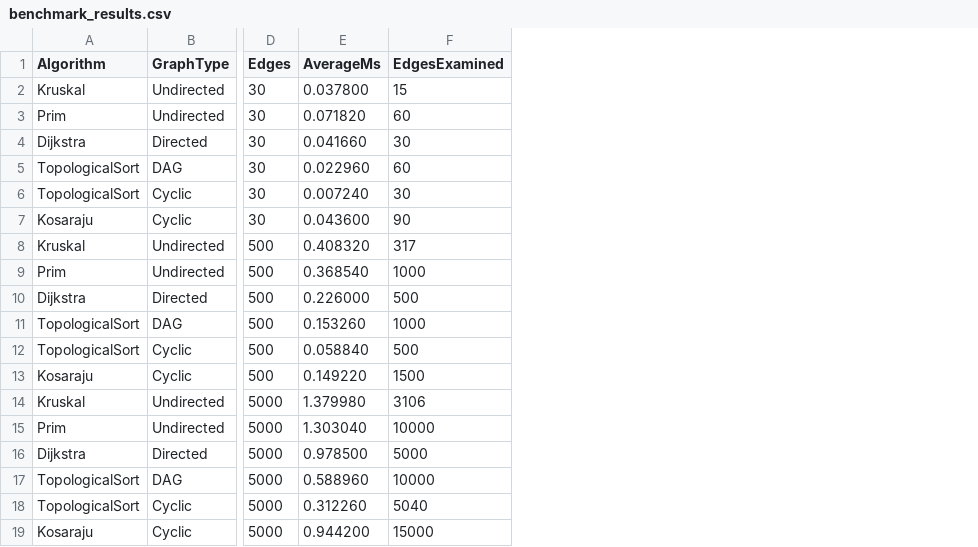
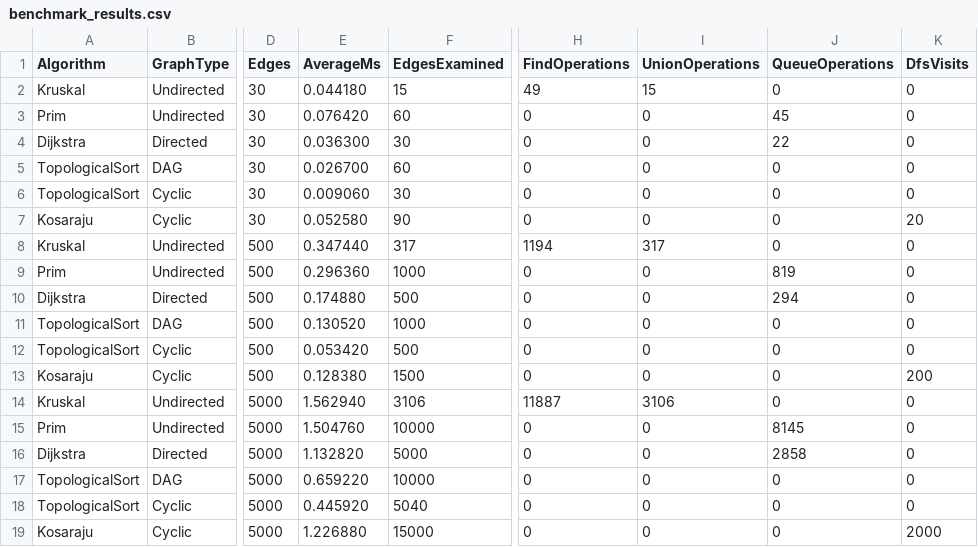
Before and after one commit to ardak2020aktau-star/SmartCityInfrastructure, a CSV file: results/tables/benchmark_results.csv, drawn as a sheet; only a part is shown, gaps mark what is left out; the diff names each change by its address in the sheet, - before the commit and + after, or states it on an @@ line.

```diff
--- a/results/tables/benchmark_results.csv
+++ b/results/tables/benchmark_results.csv
+column H (FindOperations), rows 2-19: 49 | 0 | 0 | 0 | 0 | 0 | 1194 | 0 | 0 | 0 | 0 | 0 | 11887 | 0 | 0 | 0 | 0 | 0
+column I (UnionOperations), rows 2-19: 15 | 0 | 0 | 0 | 0 | 0 | 317 | 0 | 0 | 0 | 0 | 0 | 3106 | 0 | 0 | 0 | 0 | 0
+column J (QueueOperations), rows 2-19: 0 | 45 | 22 | 0 | 0 | 0 | 0 | 819 | 294 | 0 | 0 | 0 | 0 | 8145 | 2858 | 0 | 0 | 0
+column K (DfsVisits), rows 2-19: 0 | 0 | 0 | 0 | 0 | 20 | 0 | 0 | 0 | 0 | 0 | 200 | 0 | 0 | 0 | 0 | 0 | 2000
-E2 (AverageMs): 0.037800
+E2 (AverageMs): 0.044180
-E3 (AverageMs): 0.071820
+E3 (AverageMs): 0.076420
-E4 (AverageMs): 0.041660
+E4 (AverageMs): 0.036300
-E5 (AverageMs): 0.022960
+E5 (AverageMs): 0.026700
-E6 (AverageMs): 0.007240
+E6 (AverageMs): 0.009060
-E7 (AverageMs): 0.043600
+E7 (AverageMs): 0.052580
-E8 (AverageMs): 0.408320
+E8 (AverageMs): 0.347440
-E9 (AverageMs): 0.368540
+E9 (AverageMs): 0.296360
-E10 (AverageMs): 0.226000
+E10 (AverageMs): 0.174880
-E11 (AverageMs): 0.153260
+E11 (AverageMs): 0.130520
-E12 (AverageMs): 0.058840
+E12 (AverageMs): 0.053420
-E13 (AverageMs): 0.149220
+E13 (AverageMs): 0.128380
-E14 (AverageMs): 1.379980
+E14 (AverageMs): 1.562940
-E15 (AverageMs): 1.303040
+E15 (AverageMs): 1.504760
-E16 (AverageMs): 0.978500
+E16 (AverageMs): 1.132820
-E17 (AverageMs): 0.588960
+E17 (AverageMs): 0.659220
-E18 (AverageMs): 0.312260
+E18 (AverageMs): 0.445920
-E19 (AverageMs): 0.944200
+E19 (AverageMs): 1.226880
```
Also changed, not shown: 3 other files.
